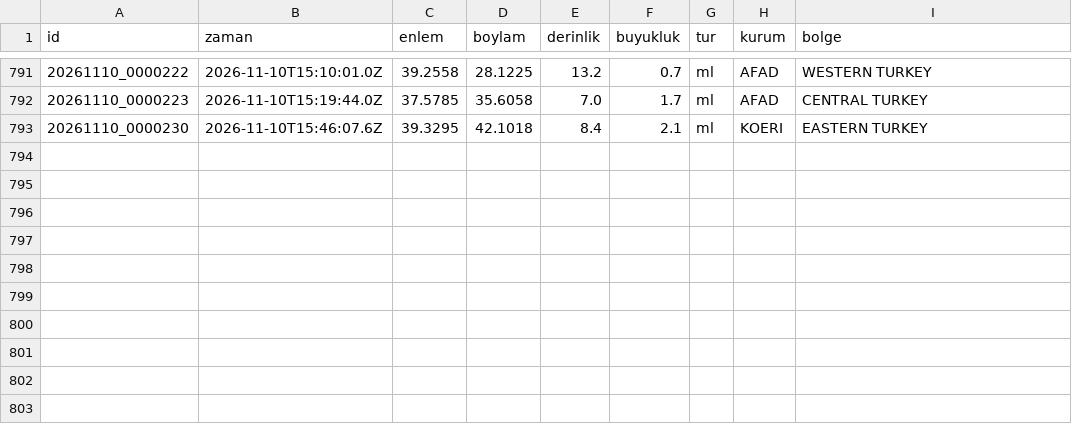
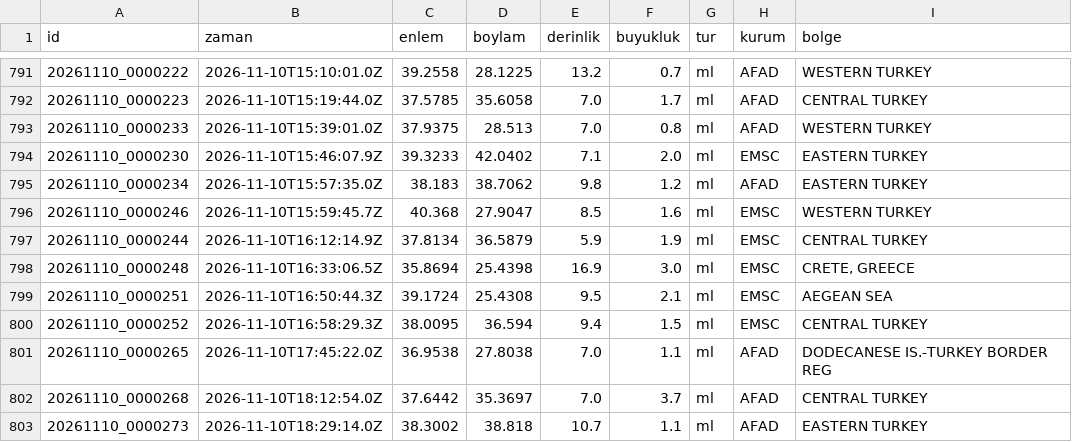
Before and after one commit to birtohum/turkiye-sallandi, a CSV file: veri/emsc/2026-11.csv, drawn as a sheet; only a part is shown, gaps mark what is left out.

```diff
--- a/veri/emsc/2026-11.csv
+++ b/veri/emsc/2026-11.csv
@@ -792,2 +792,12 @@ id,zaman,enlem,boylam,derinlik,buyukluk,tur,kurum,bolge
 20261110_0000223,2026-11-10T15:19:44.0Z,37.5785,35.6058,7.0,1.7,ml,AFAD,CENTRAL TURKEY
-20261110_0000230,2026-11-10T15:46:07.6Z,39.3295,42.1018,8.4,2.1,ml,KOERI,EASTERN TURKEY
+20261110_0000233,2026-11-10T15:39:01.0Z,37.9375,28.513,7.0,0.8,ml,AFAD,WESTERN TURKEY
+20261110_0000230,2026-11-10T15:46:07.9Z,39.3233,42.0402,7.1,2.0,ml,EMSC,EASTERN TURKEY
+20261110_0000234,2026-11-10T15:57:35.0Z,38.183,38.7062,9.8,1.2,ml,AFAD,EASTERN TURKEY
+20261110_0000246,2026-11-10T15:59:45.7Z,40.368,27.9047,8.5,1.6,ml,EMSC,WESTERN TURKEY
+20261110_0000244,2026-11-10T16:12:14.9Z,37.8134,36.5879,5.9,1.9,ml,EMSC,CENTRAL TURKEY
+20261110_0000248,2026-11-10T16:33:06.5Z,35.8694,25.4398,16.9,3.0,ml,EMSC,"CRETE, GREECE"
+20261110_0000251,2026-11-10T16:50:44.3Z,39.1724,25.4308,9.5,2.1,ml,EMSC,AEGEAN SEA
+20261110_0000252,2026-11-10T16:58:29.3Z,38.0095,36.594,9.4,1.5,ml,EMSC,CENTRAL TURKEY
+20261110_0000265,2026-11-10T17:45:22.0Z,36.9538,27.8038,7.0,1.1,ml,AFAD,DODECANESE IS.-TURKEY BORDER REG
+20261110_0000268,2026-11-10T18:12:54.0Z,37.6442,35.3697,7.0,3.7,ml,AFAD,CENTRAL TURKEY
+20261110_0000273,2026-11-10T18:29:14.0Z,38.3002,38.818,10.7,1.1,ml,AFAD,EASTERN TURKEY
```
Also changed, not shown: 3 other files.
